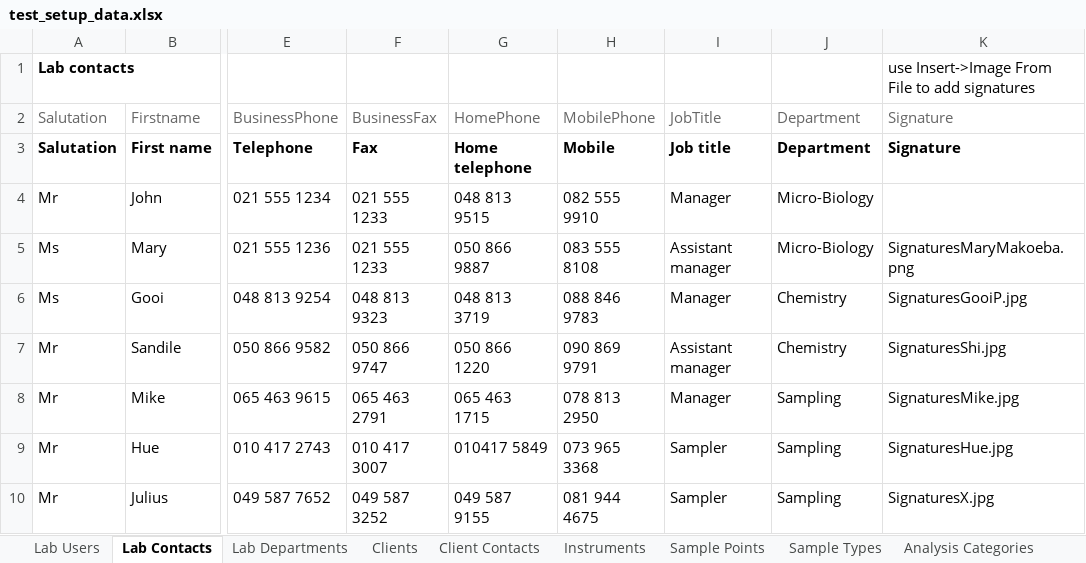
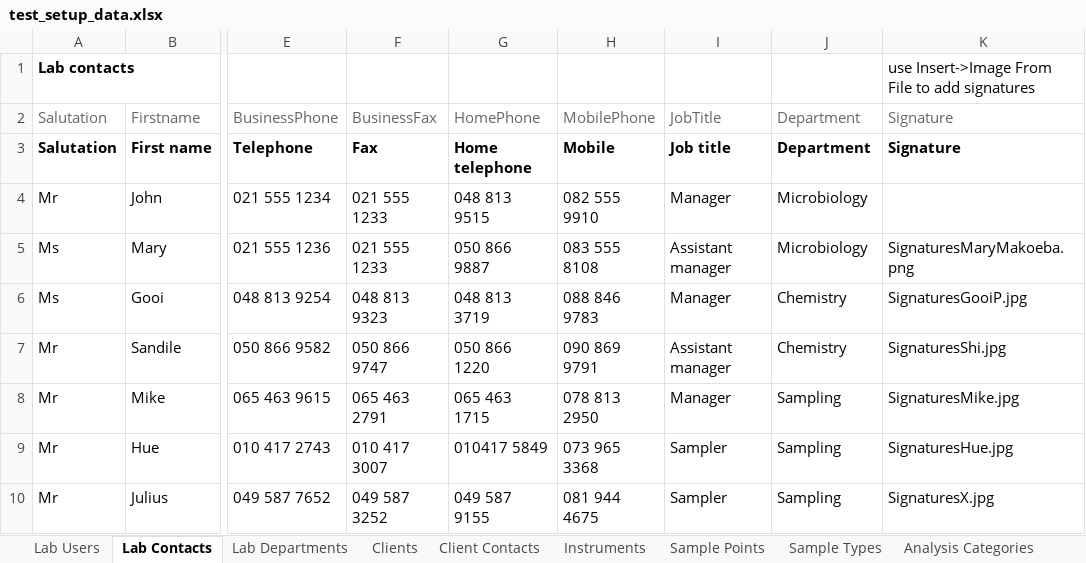
Before and after one commit to senaite/senaite.core, an Excel workbook: bika/lims/test_setup_data.xlsx, sheet Lab Contacts, drawn as a sheet; only a part is shown, gaps mark what is left out; values as stored, in another font and other column widths than the file's, no borders; the diff names each change by its address in the sheet, - before the commit and + after, or states it on an @@ line.

```diff
--- a/bika/lims/test_setup_data.xlsx (sheet Lab Contacts)
+++ b/bika/lims/test_setup_data.xlsx (sheet Lab Contacts)
-J4:J5: Micro-Biology
+J4:J5: Microbiology
```
Also changed, not shown: sheet Reference Definitions, sheet Methods, 1 other file.
